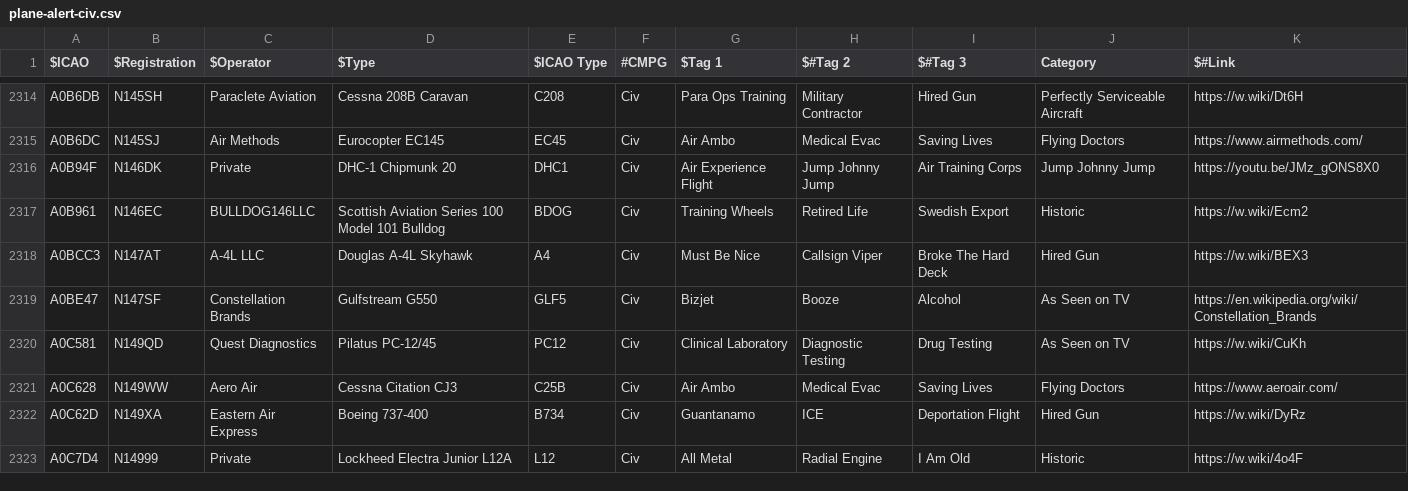
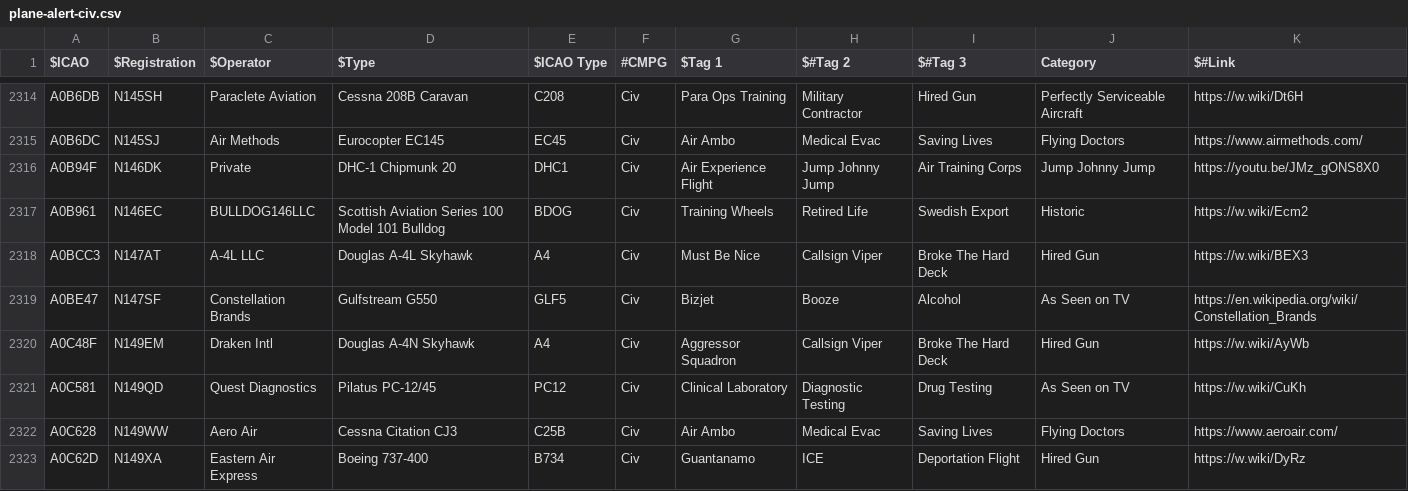
Before and after one commit to dziban303/plane-alert-db, a CSV file: plane-alert-civ.csv, drawn as a sheet; only a part is shown, gaps mark what is left out; the shorter side is filled out with more unchanged rows.

```diff
--- a/plane-alert-civ.csv
+++ b/plane-alert-civ.csv
@@ -2319,2 +2319,3 @@ A0BCC3,N147AT,A-4L LLC,Douglas A-4L Skyhawk,A4,Civ,Must Be Nice,Callsign Viper,B
 A0BE47,N147SF,Constellation Brands,Gulfstream G550,GLF5,Civ,Bizjet,Booze,Alcohol,As Seen on TV,https://en.wikipedia.org/wiki/Constellation_Brands
+A0C48F,N149EM,Draken Intl,Douglas A-4N Skyhawk,A4,Civ,Aggressor Squadron,Callsign Viper,Broke The Hard Deck,Hired Gun,https://w.wiki/AyWb
 A0C581,N149QD,Quest Diagnostics,Pilatus PC-12/45,PC12,Civ,Clinical Laboratory,Diagnostic Testing,Drug Testing,As Seen on TV,https://w.wiki/CuKh
```
Also changed, not shown: plane-alert-gov-images.csv, 5 other files.
